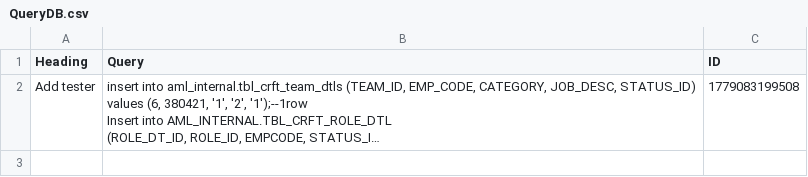
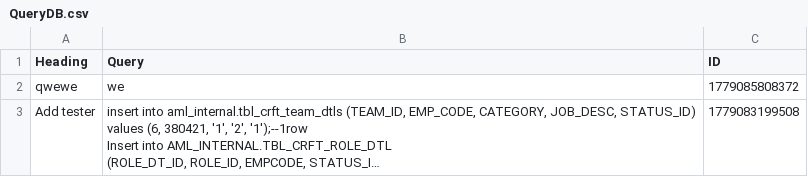
Before and after one commit to SANJUPR/Query-Handler, a CSV file: QueryDB.csv, drawn as a sheet; long unchanged cells end in …; the diff names each change by its address in the sheet, - before the commit and + after, or states it on an @@ line.

Commit message:
Dashboard automatic database updates [skip ci]

```diff
--- a/QueryDB.csv
+++ b/QueryDB.csv
+row 2: qwewe | we | 1779085808372
```
